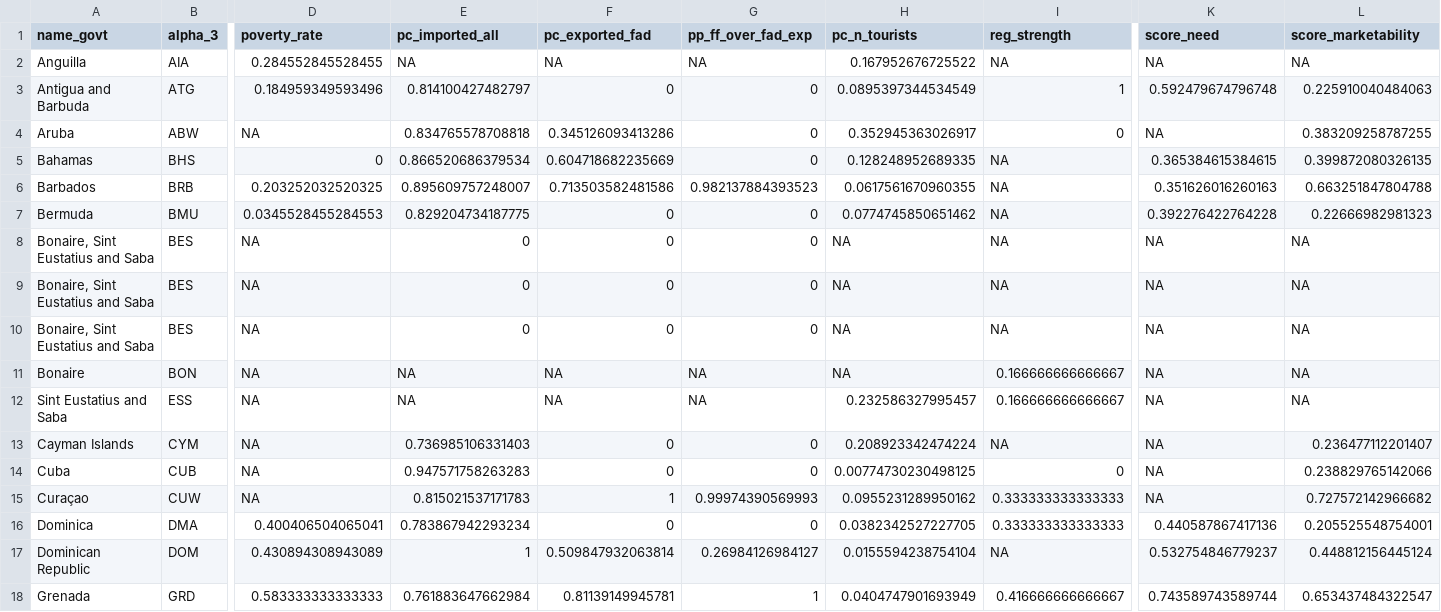
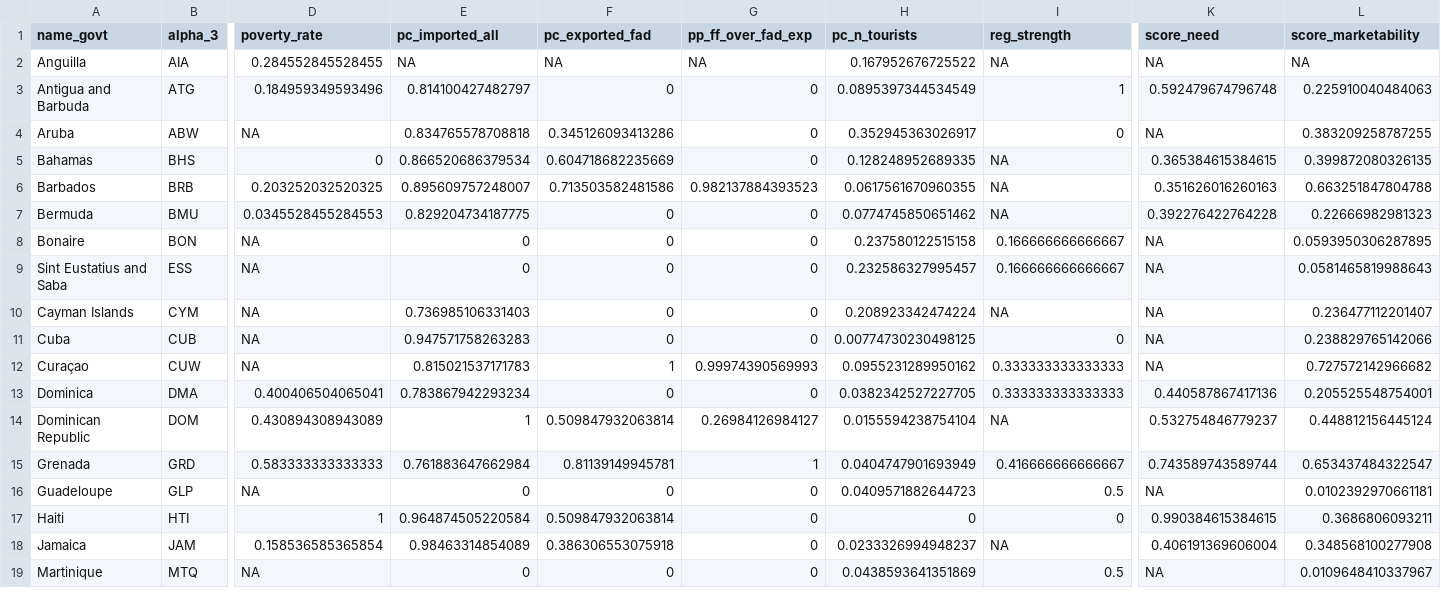
Before and after one commit to jcvdav/kuni_fads, a CSV file: data/data_scaled.csv, drawn as a sheet; only a part is shown, gaps mark what is left out; the shorter side is filled out with more unchanged rows; removed rows and columns are numbered as before the commit, all else as after; rows hold the shown columns only; the diff names each change by its address in the sheet, - before the commit and + after, or states it on an @@ line.

```diff
--- a/data/data_scaled.csv
+++ b/data/data_scaled.csv
-row 8: Bonaire, Sint Eustatius and Saba | BES | NA | 0 | 0 | 0 | NA | NA | NA | NA
-row 9: Bonaire, Sint Eustatius and Saba | BES | NA | 0 | 0 | 0 | NA | NA | NA | NA
-row 10: Bonaire, Sint Eustatius and Saba | BES | NA | 0 | 0 | 0 | NA | NA | NA | NA
-E8:E9 (pc_imported_all): NA
+E8:E9 (pc_imported_all): 0
-F8:F9 (pc_exported_fad): NA
+F8:F9 (pc_exported_fad): 0
-G8:G9 (pp_ff_over_fad_exp): NA
+G8:G9 (pp_ff_over_fad_exp): 0
-H8 (pc_n_tourists): NA
+H8 (pc_n_tourists): 0.237580122515158
-L8 (score_marketability): NA
+L8 (score_marketability): 0.0593950306287895
-L9 (score_marketability): NA
+L9 (score_marketability): 0.0581465819988643
```
Also changed, not shown: data/social_data.csv, 3 other files.
